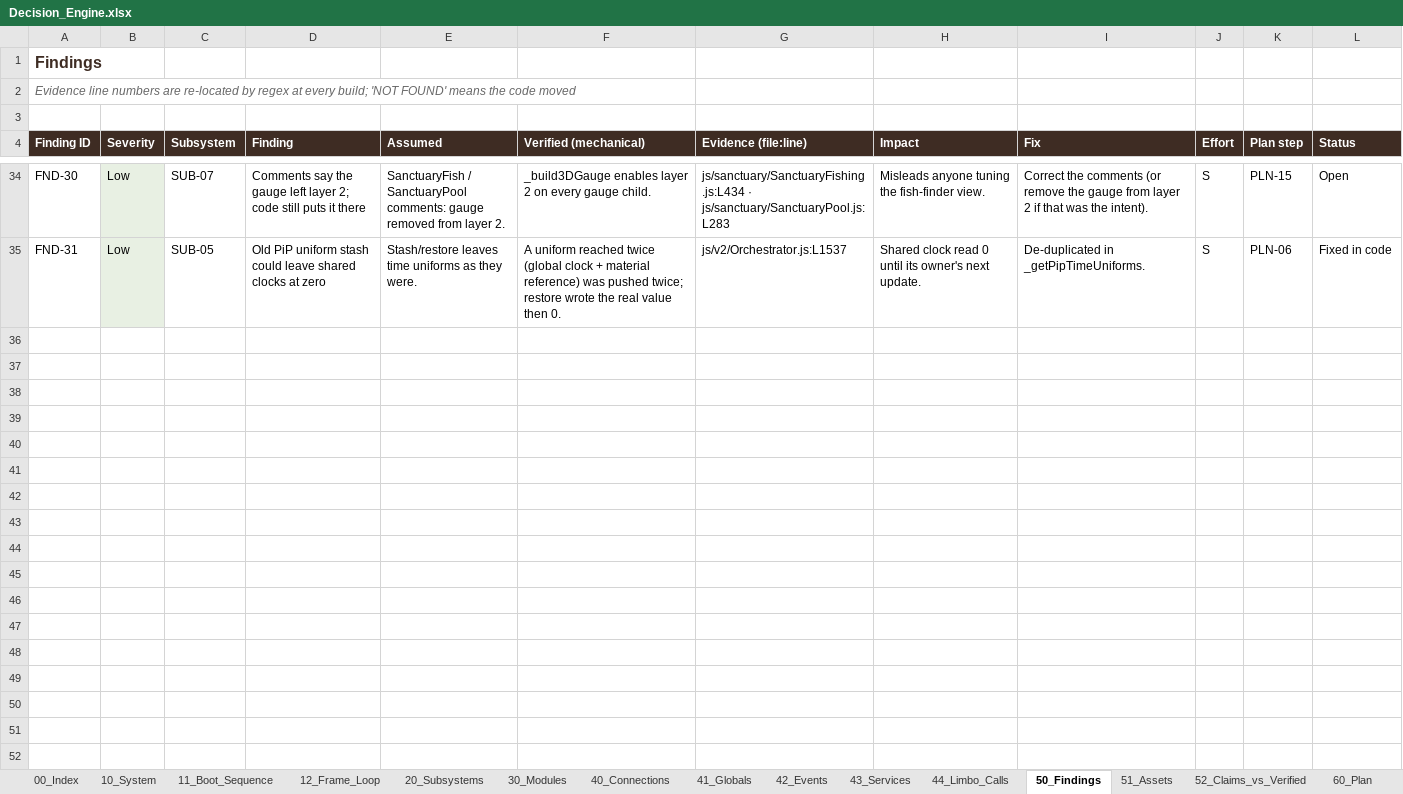
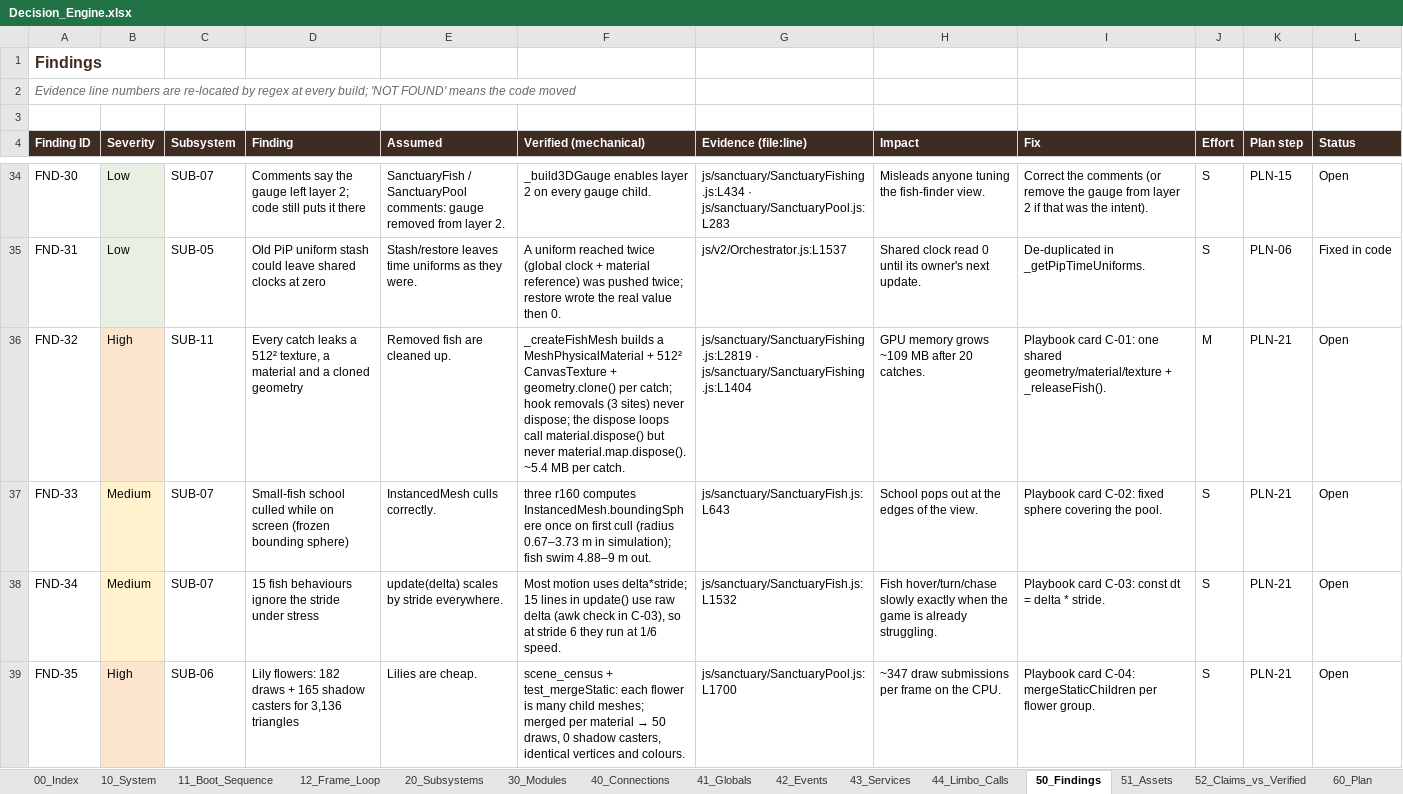
Before and after one commit to dev-ideasoftware-studio/SacredAdventures, an Excel workbook: docs/decision-engine/Decision_Engine.xlsx, sheet 50_Findings, drawn as a sheet; only a part is shown, gaps mark what is left out; values as stored, in another font and other column widths than the file's, no borders; charts and pictures not drawn; the diff covers the shown part only; the diff names each change by its address in the sheet, - before the commit and + after, or states it on an @@ line.

```diff
--- a/docs/decision-engine/Decision_Engine.xlsx (sheet 50_Findings)
+++ b/docs/decision-engine/Decision_Engine.xlsx (sheet 50_Findings)
+row 36: FND-32 | High | SUB-11 | Every catch leaks a 512² texture, a material and a cloned geometry | Removed fish are cleaned up. | _createFishMesh builds a MeshPhysicalMaterial + 512² CanvasTexture + geometry.clone() per catch; hook removals (3 sites) never dispose; the dispose loops call material.dispose() but never material.map.dispose(). ~5.4 MB per catch. | js/sanctuary/SanctuaryFishing.js:L2819 · js/sanctuary/SanctuaryFishing.js:L1404 | GPU memory grows ~109 MB after 20 catches. | Playbook card C-01: one shared geometry/material/texture + _releaseFish(). | M | PLN-21 | Open
+row 37: FND-33 | Medium | SUB-07 | Small-fish school culled while on screen (frozen bounding sphere) | InstancedMesh culls correctly. | three r160 computes InstancedMesh.boundingSphere once on first cull (radius 0.67–3.73 m in simulation); fish swim 4.88–9 m out. | js/sanctuary/SanctuaryFish.js:L643 | School pops out at the edges of the view. | Playbook card C-02: fixed sphere covering the pool. | S | PLN-21 | Open
+row 38: FND-34 | Medium | SUB-07 | 15 fish behaviours ignore the stride under stress | update(delta) scales by stride everywhere. | Most motion uses delta*stride; 15 lines in update() use raw delta (awk check in C-03), so at stride 6 they run at 1/6 speed. | js/sanctuary/SanctuaryFish.js:L1532 | Fish hover/turn/chase slowly exactly when the game is already struggling. | Playbook card C-03: const dt = delta * stride. | S | PLN-21 | Open
+row 39: FND-35 | High | SUB-06 | Lily flowers: 182 draws + 165 shadow casters for 3,136 triangles | Lilies are cheap. | scene_census + test_mergeStatic: each flower is many child meshes; merged per material → 50 draws, 0 shadow casters, identical vertices and colours. | js/sanctuary/SanctuaryPool.js:L1700 | ~347 draw submissions per frame on the CPU. | Playbook card C-04: mergeStaticChildren per flower group. | S | PLN-21 | Open
```
Also changed, not shown: 9 added rows and 2 edited cells elsewhere in this sheet, sheet 20_Subsystems, sheet 63_Attempts_Ledger, sheet 51_Assets, sheet 62_Review_Playbook, sheet 00_Index, sheet 10_System, 5 more sheets, charts or pictures, 12 other files.
